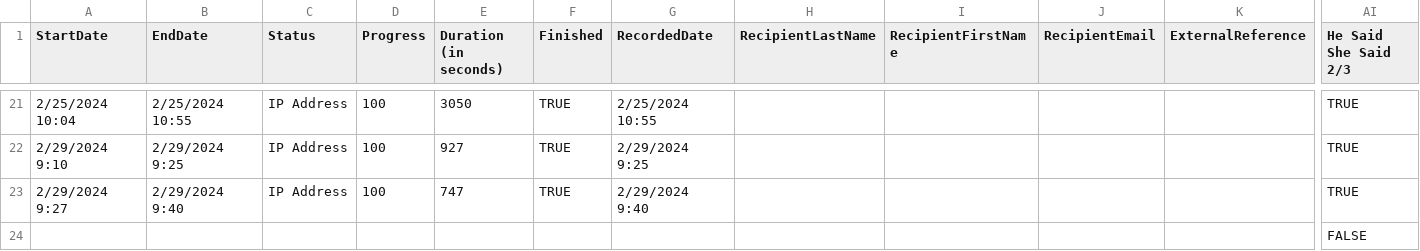
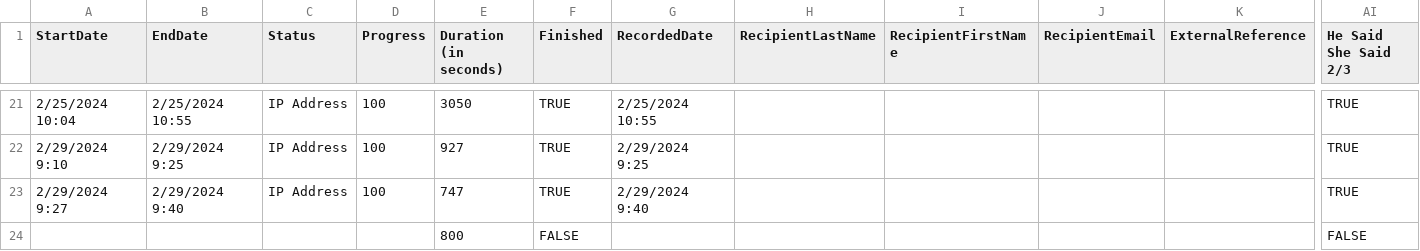
Before and after one commit to ElijahMeyer3/ds_assessment_doc, a CSV file: data/ds-assessment-anonymized-fake-data.csv, drawn as a sheet; only a part is shown, gaps mark what is left out; removed rows and columns are numbered as before the commit, all else as after; rows hold the shown columns only; the diff names each change by its address in the sheet, - before the commit and + after, or states it on an @@ line.

```diff
--- a/data/ds-assessment-anonymized-fake-data.csv
+++ b/data/ds-assessment-anonymized-fake-data.csv
-row 24:  |  |  |  |  |  |  |  |  |  |  | FALSE
+row 24:  |  |  |  | 800 | FALSE |  |  |  |  |  | FALSE
```
Also changed, not shown: 3 other files.
